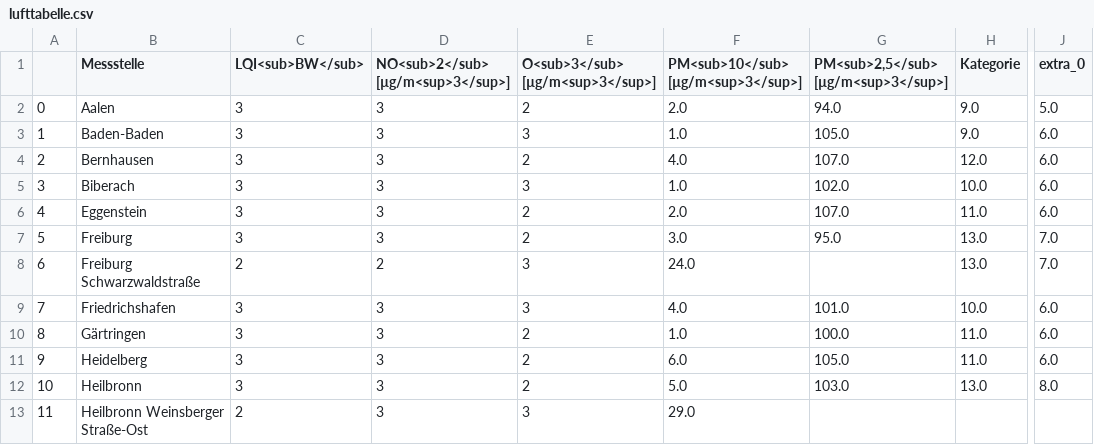
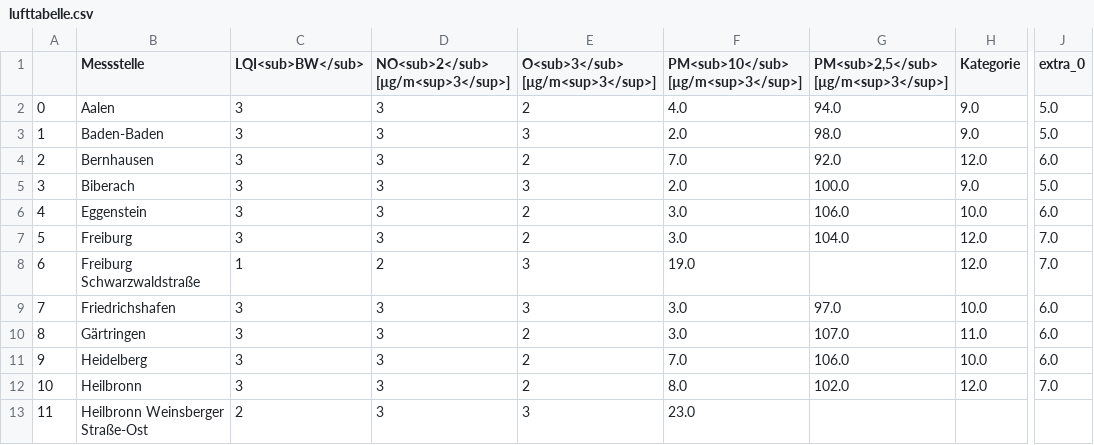
Before and after one commit to AlinaOstra/feinstaub_BW, a CSV file: lufttabelle.csv, drawn as a sheet; only a part is shown, gaps mark what is left out; the diff covers the shown part only; the diff names each change by its address in the sheet, - before the commit and + after, or states it on an @@ line.

```diff
--- a/lufttabelle.csv
+++ b/lufttabelle.csv
-F2: 2.0
+F2: 4.0
-F3: 1.0
+F3: 2.0
-G3: 105.0
+G3: 98.0
-J3 (extra_0): 6.0
+J3 (extra_0): 5.0
-F4: 4.0
+F4: 7.0
-G4: 107.0
+G4: 92.0
-F5: 1.0
+F5: 2.0
-G5: 102.0
+G5: 100.0
-H5 (Kategorie): 10.0
+H5 (Kategorie): 9.0
-J5 (extra_0): 6.0
+J5 (extra_0): 5.0
-F6: 2.0
+F6: 3.0
-G6: 107.0
+G6: 106.0
-H6 (Kategorie): 11.0
+H6 (Kategorie): 10.0
-G7: 95.0
+G7: 104.0
-H7:H8 (Kategorie): 13.0
+H7:H8 (Kategorie): 12.0
-C8 (LQI<sub>BW</sub>): 2
+C8 (LQI<sub>BW</sub>): 1
-F8: 24.0
+F8: 19.0
-F9: 4.0
+F9: 3.0
-G9: 101.0
+G9: 97.0
-F10: 1.0
+F10: 3.0
-G10: 100.0
+G10: 107.0
-F11: 6.0
+F11: 7.0
-G11: 105.0
+G11: 106.0
-H11 (Kategorie): 11.0
+H11 (Kategorie): 10.0
-F12: 5.0
+F12: 8.0
-G12: 103.0
+G12: 102.0
-H12 (Kategorie): 13.0
+H12 (Kategorie): 12.0
-J12 (extra_0): 8.0
+J12 (extra_0): 7.0
-F13: 29.0
+F13: 23.0
```
Also changed, not shown: 76 edited cells elsewhere in this file.
